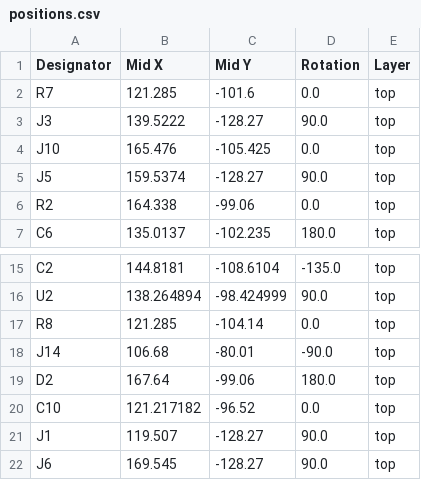
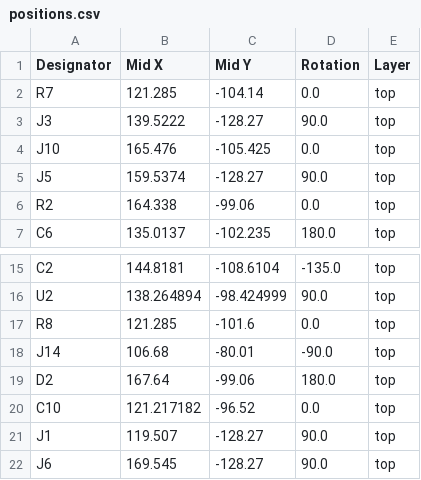
Before and after one commit to maciekish/warthogathome, a CSV file: KiCad PCBs/Slave/production/positions.csv, drawn as a sheet; only a part is shown, gaps mark what is left out.

Commit message:
Updated production files for Slave

```diff
--- a/KiCad PCBs/Slave/production/positions.csv
+++ b/KiCad PCBs/Slave/production/positions.csv
@@ -1,3 +1,3 @@
 Designator,Mid X,Mid Y,Rotation,Layer
-R7,121.285,-101.6,0.0,top
+R7,121.285,-104.14,0.0,top
 J3,139.5222,-128.27,90.0,top
@@ -16,3 +16,3 @@ C2,144.8181,-108.6104,-135.0,top
 U2,138.264894,-98.424999,90.0,top
-R8,121.285,-104.14,0.0,top
+R8,121.285,-101.6,0.0,top
 J14,106.68,-80.01,-90.0,top
```
Also changed, not shown: 2 other files.
